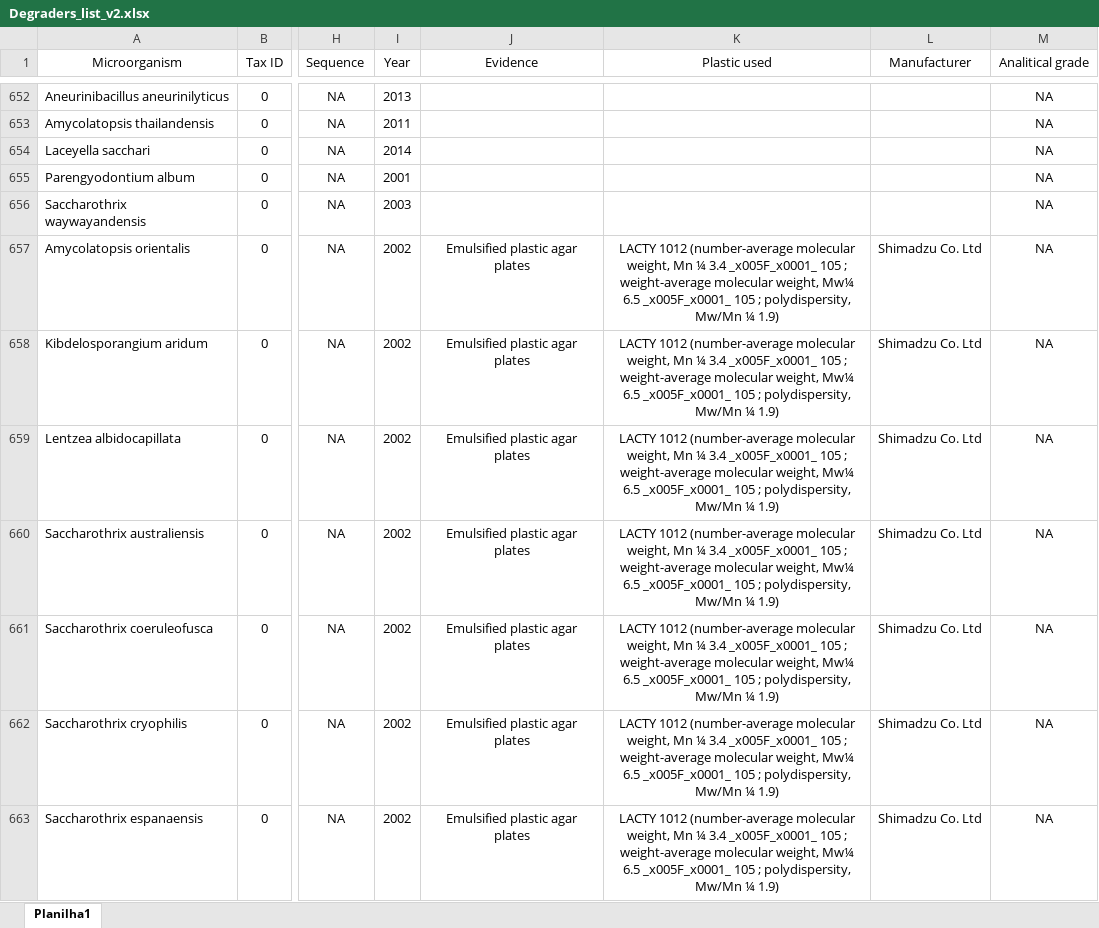
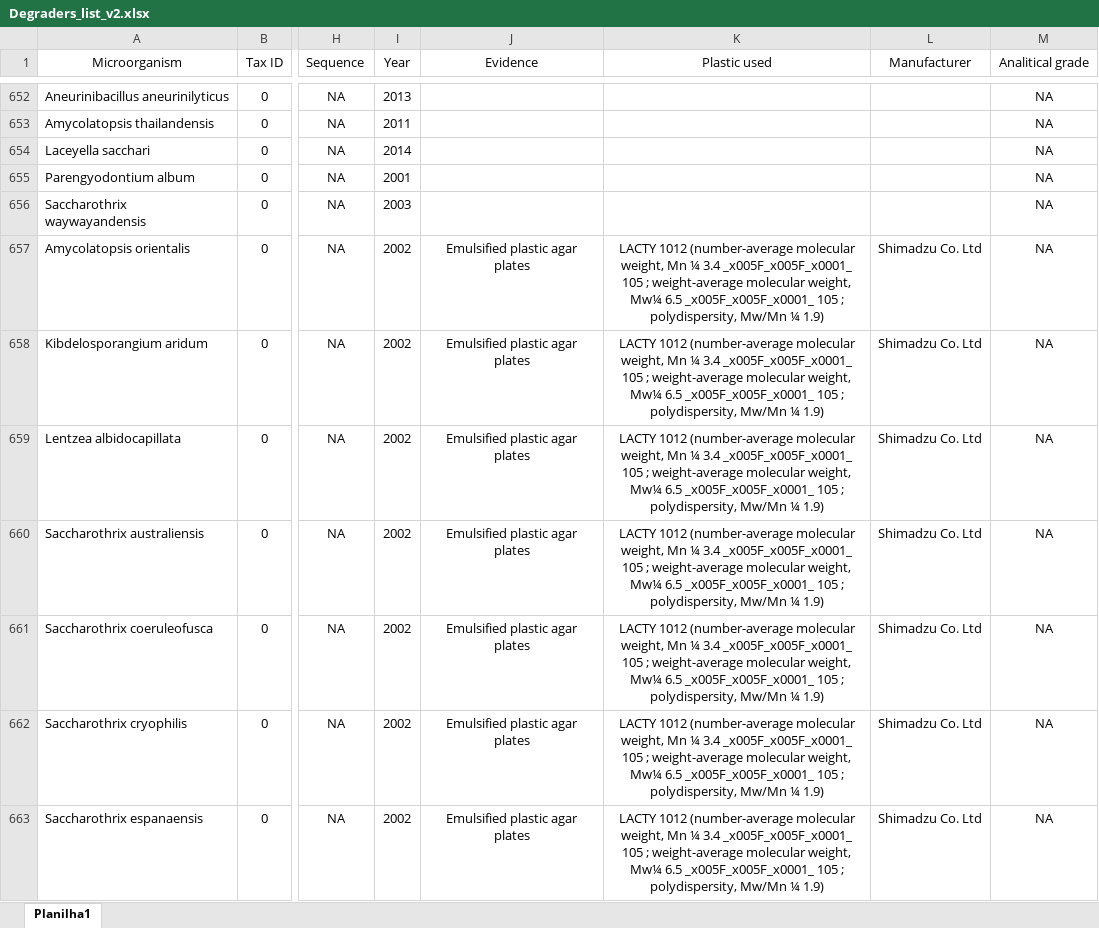
Before and after one commit to VictorGambarini/PlasticDegradersTree, an Excel workbook: Degraders_list_v2.xlsx, sheet Planilha1, drawn as a sheet; only a part is shown, gaps mark what is left out; values as stored, in another font and other column widths than the file's, no borders; the diff covers the shown part only; the diff names each change by its address in the sheet, - before the commit and + after, or states it on an @@ line.

Commit message:
Updated Degraders list

```diff
--- a/Degraders_list_v2.xlsx (sheet Planilha1)
+++ b/Degraders_list_v2.xlsx (sheet Planilha1)
-K657:K663 (Plastic used): …¼ 3.4 _x005F_x0001_ 105 ; weight-average molecular weight, Mw¼ 6.5 _x005F_x0001_ 105 ;…
+K657:K663 (Plastic used): …¼ 3.4 _x005F_x005F_x0001_ 105 ; weight-average molecular weight, Mw¼ 6.5 _x005F_x005F_x0001_ 105 ;…
```
Also changed, not shown: 6 removed rows and 6 edited cells elsewhere in this sheet.
